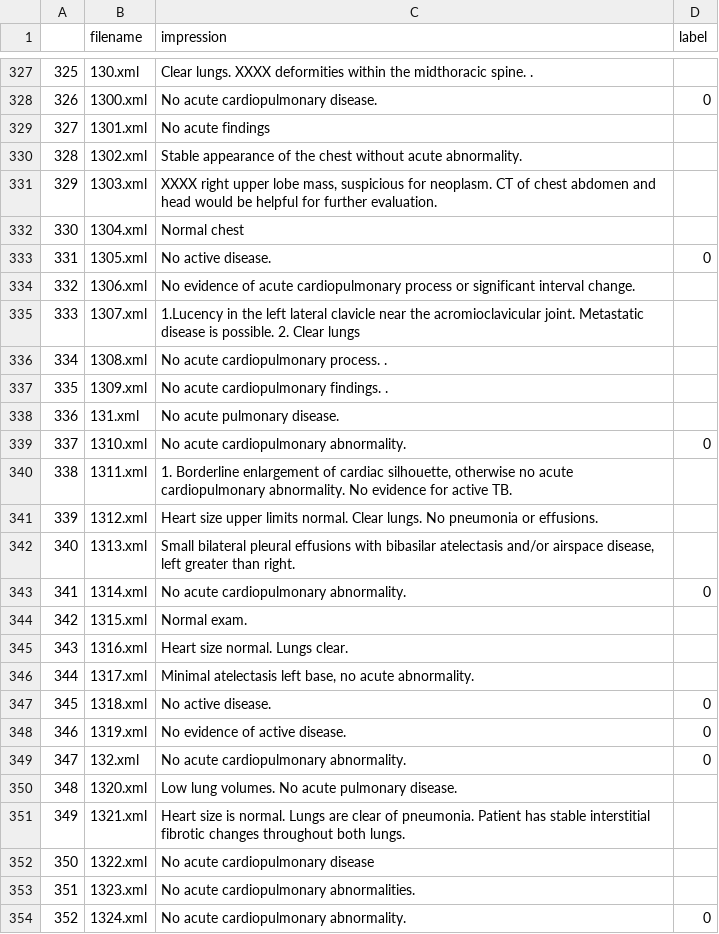
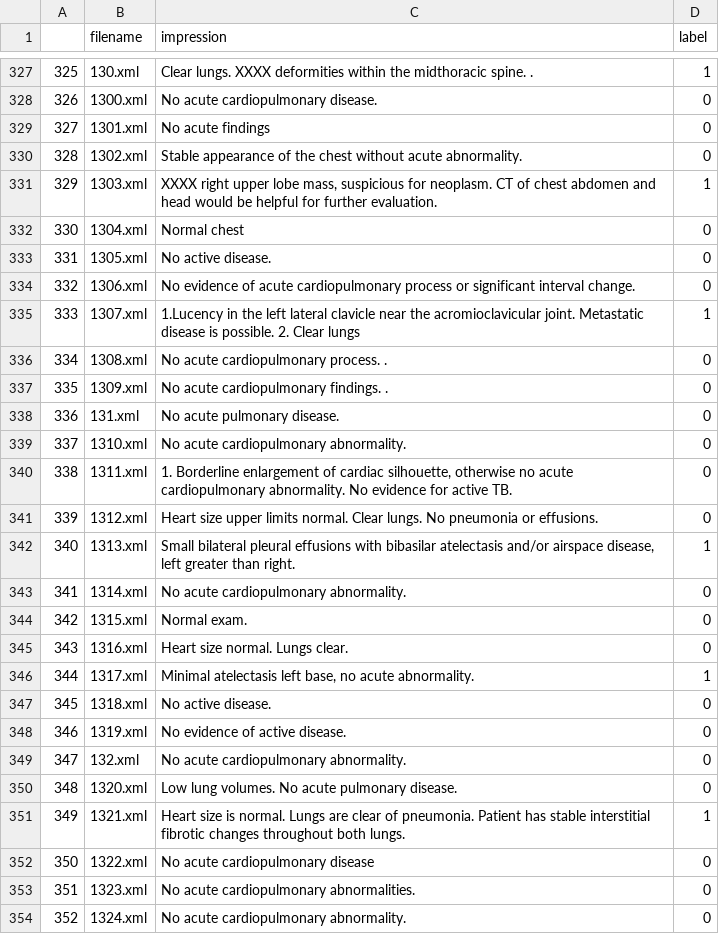
Before and after one commit to abarnett1999/AIPI-540-NLP-Team2-Project, a CSV file: data/labeled_data.csv, drawn as a sheet; only a part is shown, gaps mark what is left out; the diff covers the shown part only.

Commit message:
Update labeled_data.csv

```diff
--- a/data/labeled_data.csv
+++ b/data/labeled_data.csv
@@ -327,21 +327,21 @@
-325,130.xml,Clear lungs. XXXX deformities within the midthoracic spine. .,
+325,130.xml,Clear lungs. XXXX deformities within the midthoracic spine. .,1
 326,1300.xml,No acute cardiopulmonary disease.,0
-327,1301.xml,No acute findings,
-328,1302.xml,Stable appearance of the chest without acute abnormality.,
-329,1303.xml,"XXXX right upper lobe mass, suspicious for neoplasm. CT of chest abdomen and head would be helpful for further evaluation.",
-330,1304.xml,Normal chest,
+327,1301.xml,No acute findings,0
+328,1302.xml,Stable appearance of the chest without acute abnormality.,0
+329,1303.xml,"XXXX right upper lobe mass, suspicious for neoplasm. CT of chest abdomen and head would be helpful for further evaluation.",1
+330,1304.xml,Normal chest,0
 331,1305.xml,No active disease.,0
-332,1306.xml,No evidence of acute cardiopulmonary process or significant interval change.,
-333,1307.xml,1.Lucency in the left lateral clavicle near the acromioclavicular joint. Metastatic disease is possible. 2. Clear lungs,
-334,1308.xml,No acute cardiopulmonary process. .,
-335,1309.xml,No acute cardiopulmonary findings. .,
-336,131.xml,No acute pulmonary disease.,
+332,1306.xml,No evidence of acute cardiopulmonary process or significant interval change.,0
+333,1307.xml,1.Lucency in the left lateral clavicle near the acromioclavicular joint. Metastatic disease is possible. 2. Clear lungs,1
+334,1308.xml,No acute cardiopulmonary process. .,0
+335,1309.xml,No acute cardiopulmonary findings. .,0
+336,131.xml,No acute pulmonary disease.,0
 337,1310.xml,No acute cardiopulmonary abnormality.,0
-338,1311.xml,"1. Borderline enlargement of cardiac silhouette, otherwise no acute cardiopulmonary abnormality. No evidence for active TB.",
-339,1312.xml,Heart size upper limits normal. Clear lungs. No pneumonia or effusions.,
-340,1313.xml,"Small bilateral pleural effusions with bibasilar atelectasis and/or airspace disease, left greater than right.",
+338,1311.xml,"1. Borderline enlargement of cardiac silhouette, otherwise no acute cardiopulmonary abnormality. No evidence for active TB.",0
+339,1312.xml,Heart size upper limits normal. Clear lungs. No pneumonia or effusions.,0
+340,1313.xml,"Small bilateral pleural effusions with bibasilar atelectasis and/or airspace disease, left greater than right.",1
 341,1314.xml,No acute cardiopulmonary abnormality.,0
-342,1315.xml,Normal exam.,
-343,1316.xml,Heart size normal. Lungs clear.,
-344,1317.xml,"Minimal atelectasis left base, no acute abnormality.",
+342,1315.xml,Normal exam.,0
+343,1316.xml,Heart size normal. Lungs clear.,0
+344,1317.xml,"Minimal atelectasis left base, no acute abnormality.",1
 345,1318.xml,No active disease.,0
@@ -349,6 +349,6 @@
 347,132.xml,No acute cardiopulmonary abnormality.,0
-348,1320.xml,Low lung volumes. No acute pulmonary disease.,
-349,1321.xml,Heart size is normal. Lungs are clear of pneumonia. Patient has stable interstitial fibrotic changes throughout both lungs.,
-350,1322.xml,No acute cardiopulmonary disease,
-351,1323.xml,No acute cardiopulmonary abnormalities.,
+348,1320.xml,Low lung volumes. No acute pulmonary disease.,0
+349,1321.xml,Heart size is normal. Lungs are clear of pneumonia. Patient has stable interstitial fibrotic changes throughout both lungs.,1
+350,1322.xml,No acute cardiopulmonary disease,0
+351,1323.xml,No acute cardiopulmonary abnormalities.,0
 352,1324.xml,No acute cardiopulmonary abnormality.,0
```
Also changed, not shown: 117 edited cells elsewhere in this file.
